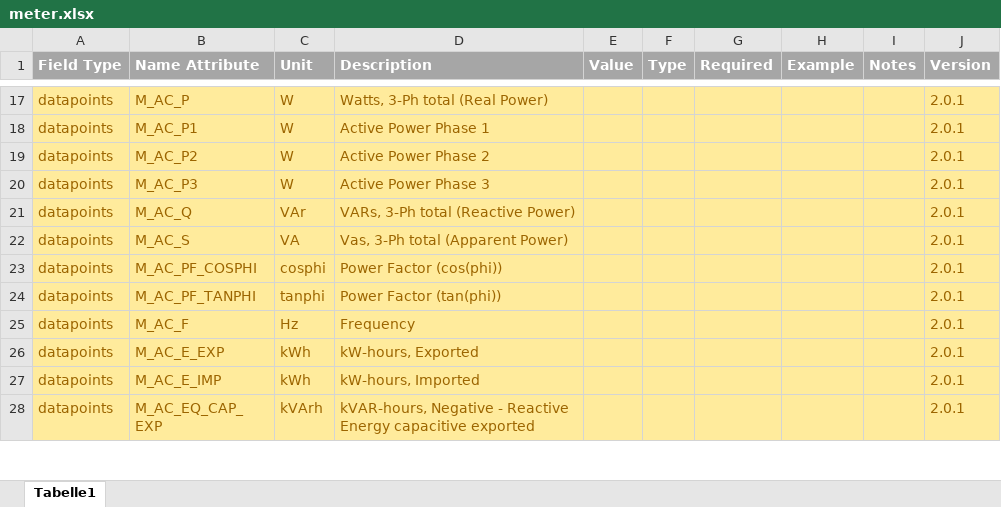
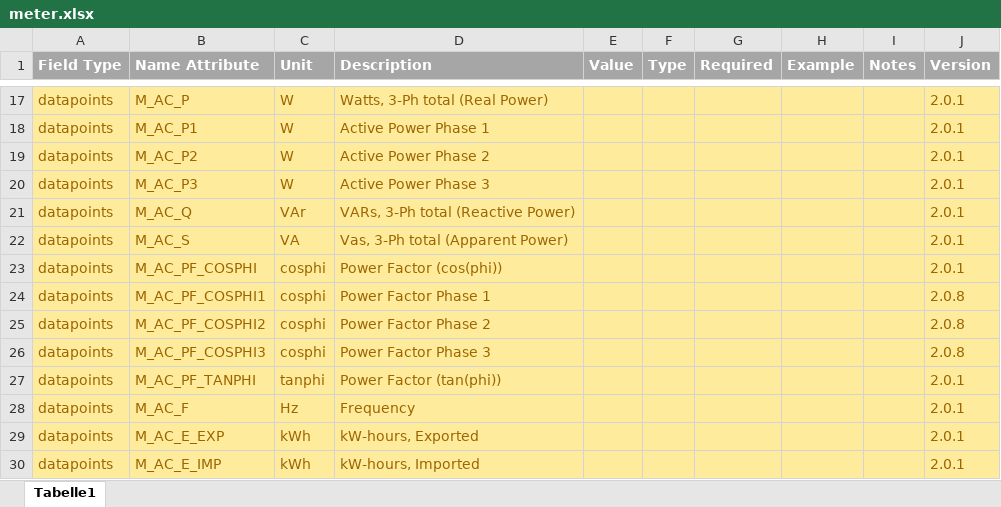
Before and after one commit to meteocontrol/meteocontrol.github.io, an Excel workbook: import-specification/devices/meter.xlsx, sheet Tabelle1, drawn as a sheet; only a part is shown, gaps mark what is left out; the shorter side is filled out with more unchanged rows; values as stored, in another font and other column widths than the file's, no borders; the diff names each change by its address in the sheet, - before the commit and + after, or states it on an @@ line.

Commit message:
Add new meter cosphi abbreviations to import specification

```diff
--- a/import-specification/devices/meter.xlsx (sheet Tabelle1)
+++ b/import-specification/devices/meter.xlsx (sheet Tabelle1)
+row 24: datapoints | M_AC_PF_COSPHI1 | cosphi | Power Factor Phase 1 |  |  |  |  |  | 2.0.8
+row 25: datapoints | M_AC_PF_COSPHI2 | cosphi | Power Factor Phase 2 |  |  |  |  |  | 2.0.8
+row 26: datapoints | M_AC_PF_COSPHI3 | cosphi | Power Factor Phase 3 |  |  |  |  |  | 2.0.8
```
Also changed, not shown: 1 other file.
